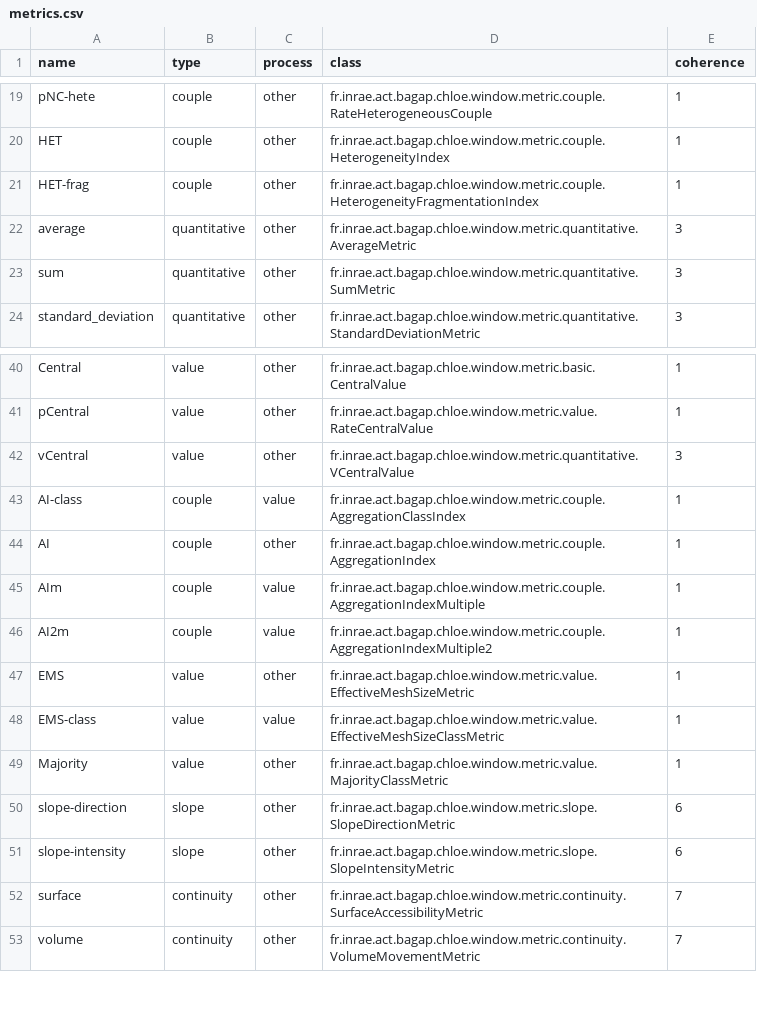
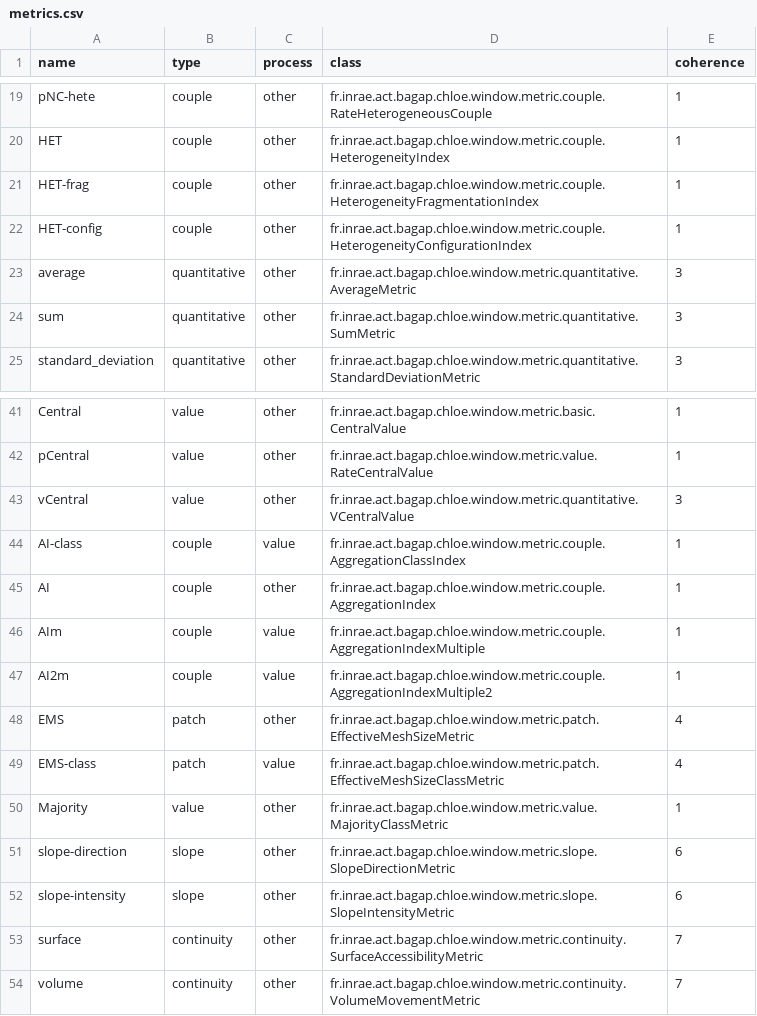
Before and after one commit to hboussard/chloe5, a CSV file: src/main/resources/fr/inrae/act/bagap/chloe/window/metric/metrics.csv, drawn as a sheet; only a part is shown, gaps mark what is left out.

Commit message:
effective mesh size index

```diff
--- a/src/main/resources/fr/inrae/act/bagap/chloe/window/metric/metrics.csv
+++ b/src/main/resources/fr/inrae/act/bagap/chloe/window/metric/metrics.csv
@@ -21,2 +21,3 @@ HET;couple;other;fr.inrae.act.bagap.chloe.window.metric.couple.HeterogeneityInde
 HET-frag;couple;other;fr.inrae.act.bagap.chloe.window.metric.couple.HeterogeneityFragmentationIndex;1
+HET-config;couple;other;fr.inrae.act.bagap.chloe.window.metric.couple.HeterogeneityConfigurationIndex;1
 average;quantitative;other;fr.inrae.act.bagap.chloe.window.metric.quantitative.AverageMetric;3
@@ -46,4 +47,4 @@ AIm;couple;value;fr.inrae.act.bagap.chloe.window.metric.couple.AggregationIndexM
 AI2m;couple;value;fr.inrae.act.bagap.chloe.window.metric.couple.AggregationIndexMultiple2;1
-EMS;value;other;fr.inrae.act.bagap.chloe.window.metric.value.EffectiveMeshSizeMetric;1
-EMS-class;value;value;fr.inrae.act.bagap.chloe.window.metric.value.EffectiveMeshSizeClassMetric;1
+EMS;patch;other;fr.inrae.act.bagap.chloe.window.metric.patch.EffectiveMeshSizeMetric;4
+EMS-class;patch;value;fr.inrae.act.bagap.chloe.window.metric.patch.EffectiveMeshSizeClassMetric;4
 Majority;value;other;fr.inrae.act.bagap.chloe.window.metric.value.MajorityClassMetric;1
```
Also changed, not shown: 34 other files.
